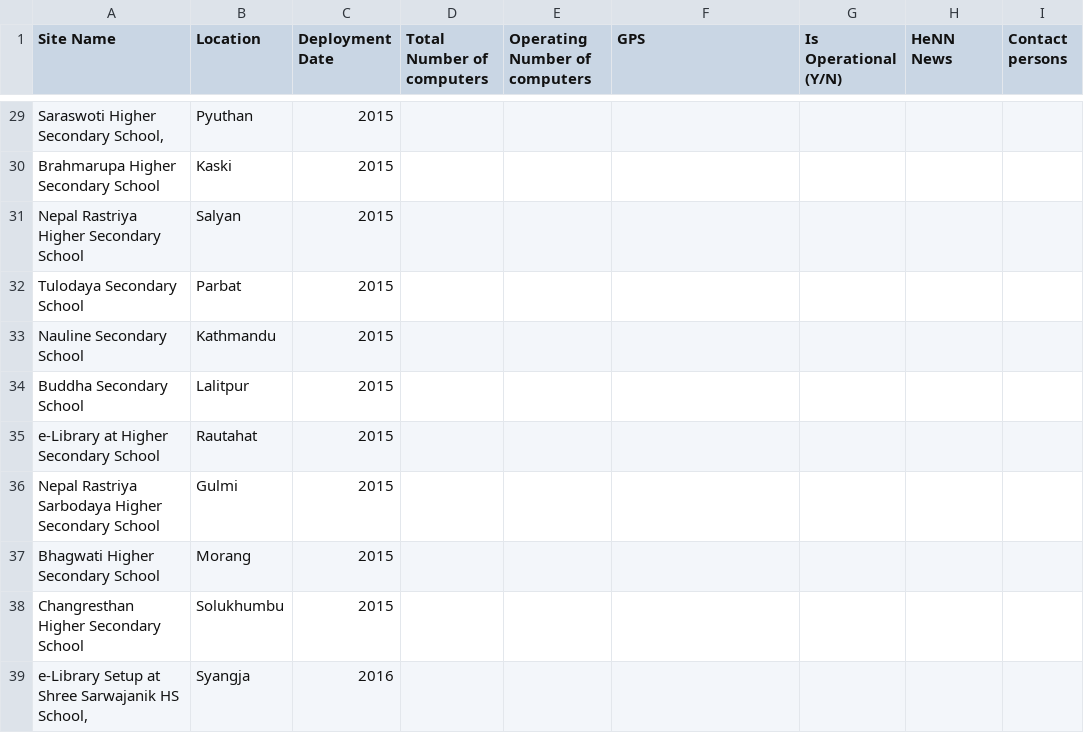
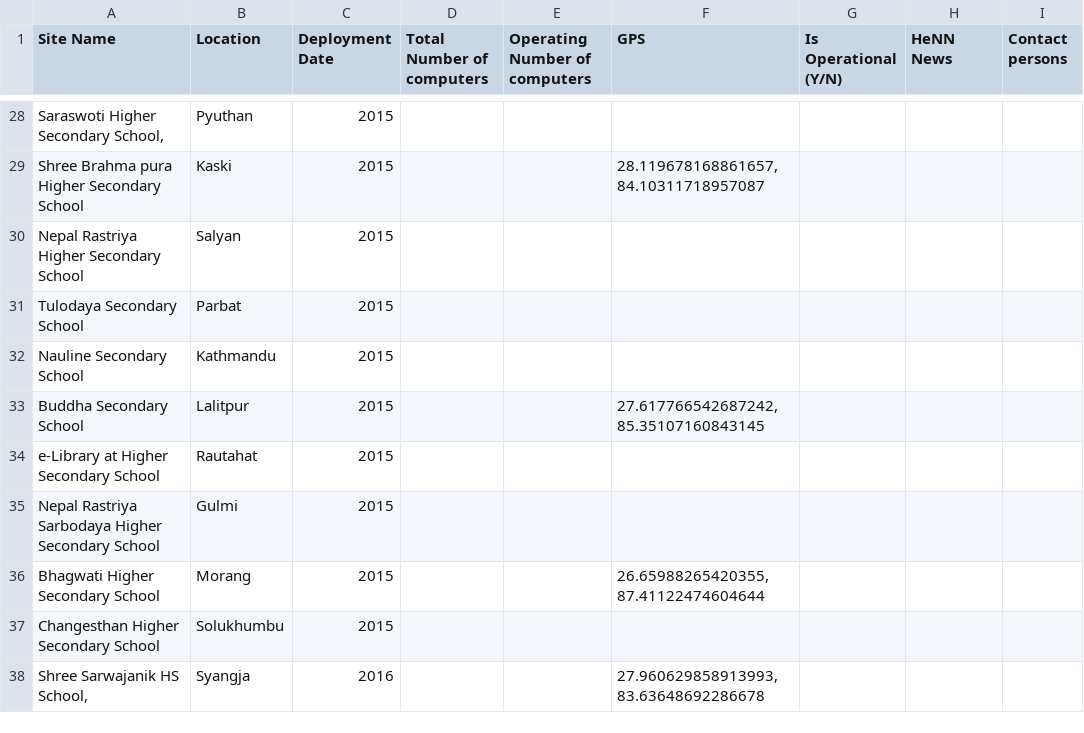
Before and after one commit to Help-Nepal-Network/eLibrary-Deployments, a CSV file: HeNN_eLibraries_Sheet.csv, drawn as a sheet; only a part is shown, gaps mark what is left out; addresses are those after the commit; the diff covers the shown part only; the diff names each change by its address in the sheet, - before the commit and + after, or states it on an @@ line.

```diff
--- a/HeNN_eLibraries_Sheet.csv
+++ b/HeNN_eLibraries_Sheet.csv
-A29 (Site Name): Brahmarupa Higher Secondary School
+A29 (Site Name): Shree Brahma pura Higher Secondary School
-F29 (GPS): (empty)
+F29 (GPS): 28.119678168861657, 84.10311718957087
-F33 (GPS): (empty)
+F33 (GPS): 27.617766542687242, 85.35107160843145
-F36 (GPS): (empty)
+F36 (GPS): 26.65988265420355, 87.41122474604644
-A37 (Site Name): Changresthan Higher Secondary School
+A37 (Site Name): Changesthan Higher Secondary School
-A38 (Site Name): e-Library Setup at Shree Sarwajanik HS School,
+A38 (Site Name): Shree Sarwajanik HS School,
-F38 (GPS): (empty)
+F38 (GPS): 27.960629858913993, 83.63648692286678
```
Also changed, not shown: 1 removed row and 15 edited cells elsewhere in this file, 5 other files.
